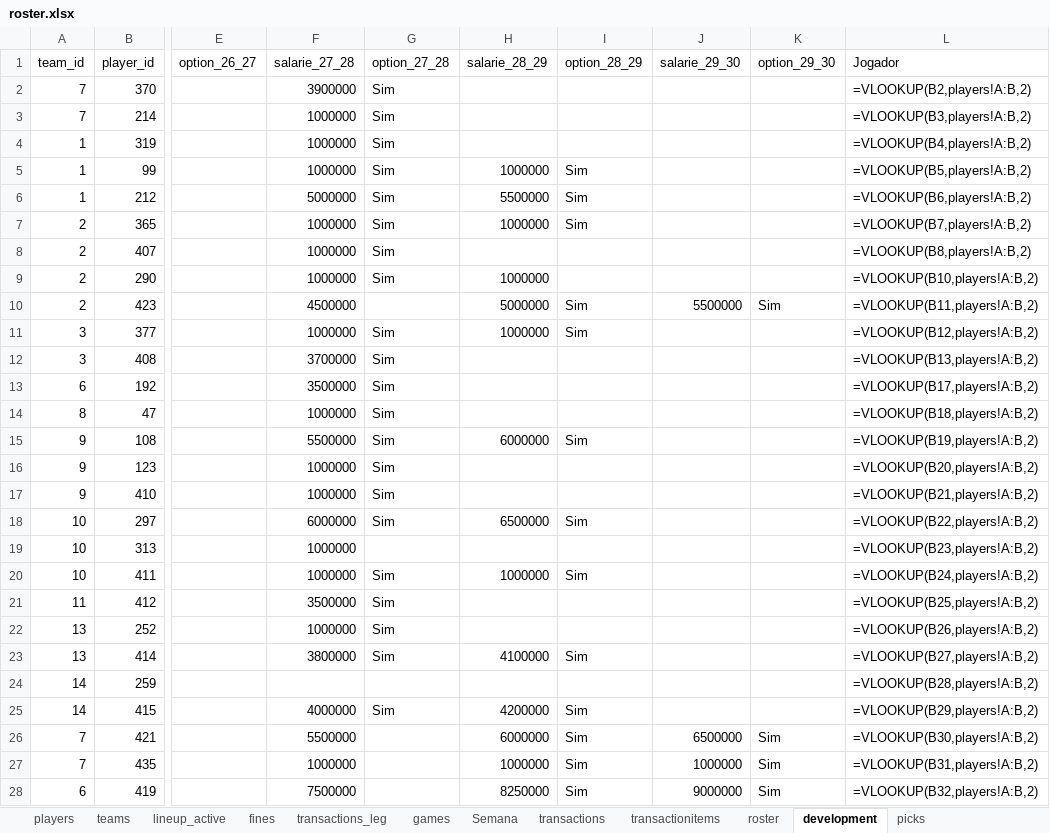
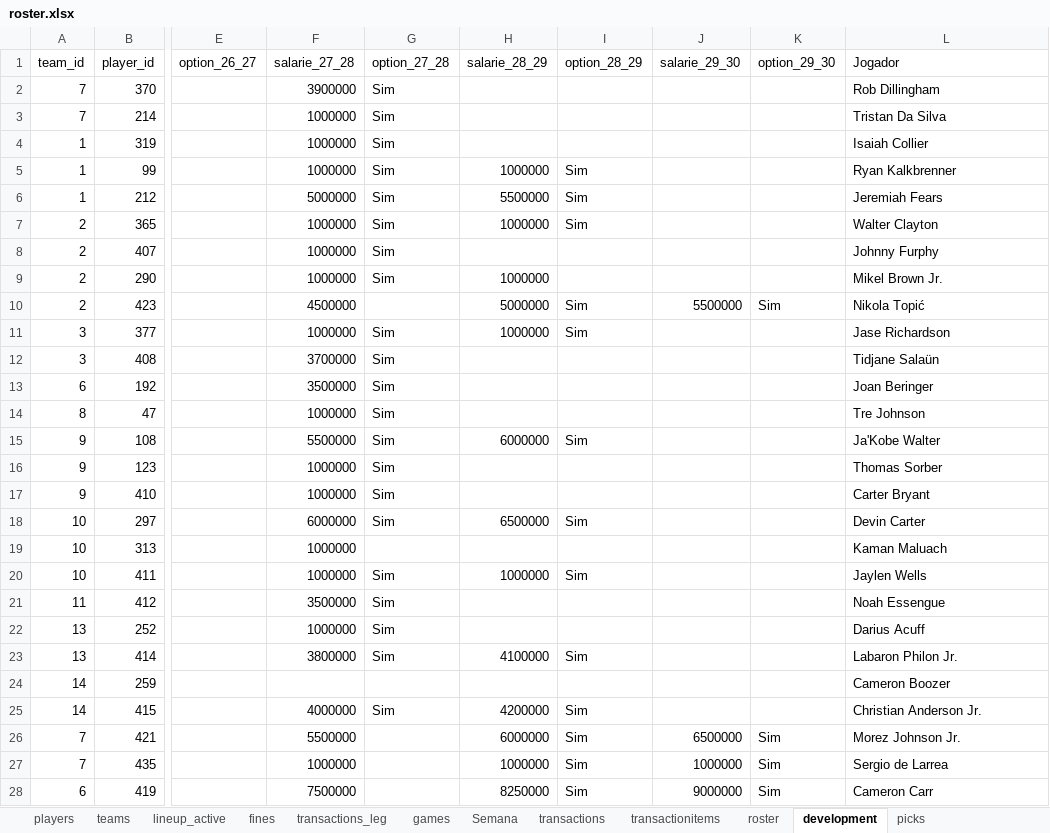
Before and after one commit to filipebrito23/Fantasy-unificado, an Excel workbook: roster.xlsx, sheet development, drawn as a sheet; only a part is shown, gaps mark what is left out; values as stored, in another font and other column widths than the file's, no borders; formulas without a stored value are shown as written; the diff covers the shown part only; the diff names each change by its address in the sheet, - before the commit and + after, or states it on an @@ line.

```diff
--- a/roster.xlsx (sheet development)
+++ b/roster.xlsx (sheet development)
-L2 (Jogador): =VLOOKUP(B2,players!A:B,2)
+L2 (Jogador): Rob Dillingham
-L3 (Jogador): =VLOOKUP(B3,players!A:B,2)
+L3 (Jogador): Tristan Da Silva
-L4 (Jogador): =VLOOKUP(B4,players!A:B,2)
+L4 (Jogador): Isaiah Collier
-L5 (Jogador): =VLOOKUP(B5,players!A:B,2)
+L5 (Jogador): Ryan Kalkbrenner
-L6 (Jogador): =VLOOKUP(B6,players!A:B,2)
+L6 (Jogador): Jeremiah Fears
-L7 (Jogador): =VLOOKUP(B7,players!A:B,2)
+L7 (Jogador): Walter Clayton
-L8 (Jogador): =VLOOKUP(B8,players!A:B,2)
+L8 (Jogador): Johnny Furphy
-L9 (Jogador): =VLOOKUP(B10,players!A:B,2)
+L9 (Jogador): Mikel Brown Jr.
-L10 (Jogador): =VLOOKUP(B11,players!A:B,2)
+L10 (Jogador): Nikola Topić
-L11 (Jogador): =VLOOKUP(B12,players!A:B,2)
+L11 (Jogador): Jase Richardson
-L12 (Jogador): =VLOOKUP(B13,players!A:B,2)
+L12 (Jogador): Tidjane Salaün
-L13 (Jogador): =VLOOKUP(B17,players!A:B,2)
+L13 (Jogador): Joan Beringer
-L14 (Jogador): =VLOOKUP(B18,players!A:B,2)
+L14 (Jogador): Tre Johnson
-L15 (Jogador): =VLOOKUP(B19,players!A:B,2)
+L15 (Jogador): Ja'Kobe Walter
-L16 (Jogador): =VLOOKUP(B20,players!A:B,2)
+L16 (Jogador): Thomas Sorber
-L17 (Jogador): =VLOOKUP(B21,players!A:B,2)
+L17 (Jogador): Carter Bryant
-L18 (Jogador): =VLOOKUP(B22,players!A:B,2)
+L18 (Jogador): Devin Carter
-L19 (Jogador): =VLOOKUP(B23,players!A:B,2)
+L19 (Jogador): Kaman Maluach
-L20 (Jogador): =VLOOKUP(B24,players!A:B,2)
+L20 (Jogador): Jaylen Wells
-L21 (Jogador): =VLOOKUP(B25,players!A:B,2)
+L21 (Jogador): Noah Essengue
-L22 (Jogador): =VLOOKUP(B26,players!A:B,2)
+L22 (Jogador): Darius Acuff
-L23 (Jogador): =VLOOKUP(B27,players!A:B,2)
+L23 (Jogador): Labaron Philon Jr.
-L24 (Jogador): =VLOOKUP(B28,players!A:B,2)
+L24 (Jogador): Cameron Boozer
-L25 (Jogador): =VLOOKUP(B29,players!A:B,2)
+L25 (Jogador): Christian Anderson Jr.
-L26 (Jogador): =VLOOKUP(B30,players!A:B,2)
+L26 (Jogador): Morez Johnson Jr.
-L27 (Jogador): =VLOOKUP(B31,players!A:B,2)
+L27 (Jogador): Sergio de Larrea
-L28 (Jogador): =VLOOKUP(B32,players!A:B,2)
+L28 (Jogador): Cameron Carr
```
Also changed, not shown: 7 edited cells and cell formats elsewhere in this sheet, sheet roster, sheet lineup_active, 3 other files.
